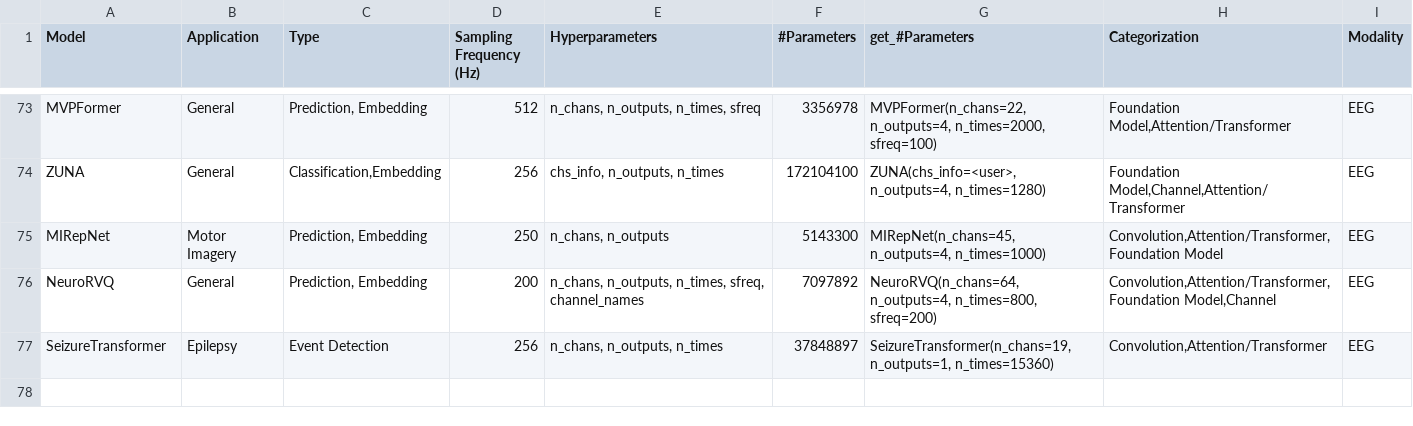
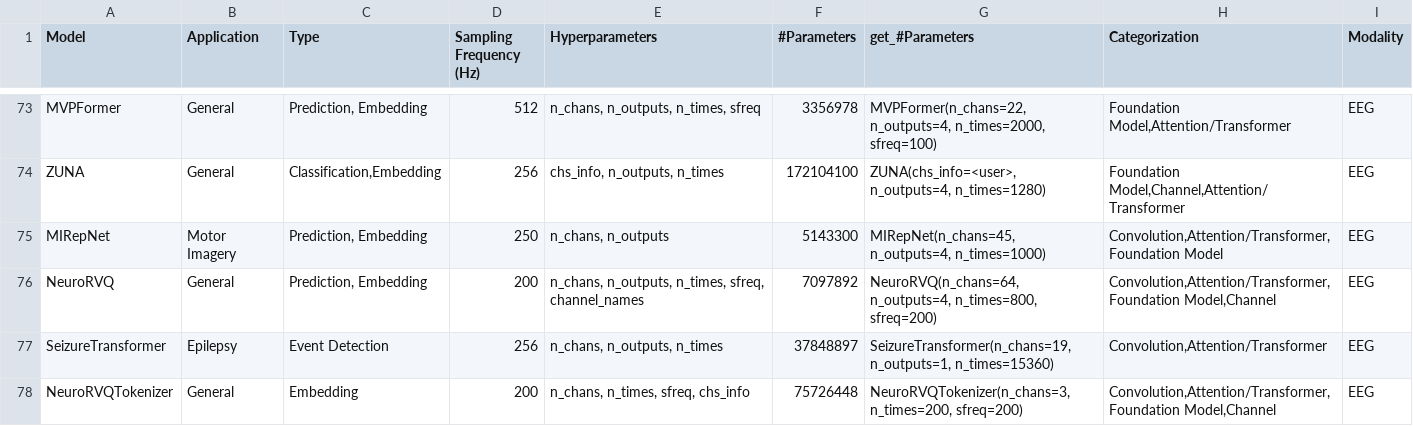
Before and after one commit to braindecode/braindecode, a CSV file: braindecode/models/summary.csv, drawn as a sheet; only a part is shown, gaps mark what is left out; the diff names each change by its address in the sheet, - before the commit and + after, or states it on an @@ line.

Commit message:
[models] Add NeuroRVQ residual tokenizer (#1223)
* Add NeuroRVQ residual EEG tokenizer

* Add NeuroRVQ tokenizer parity validation

* Preserve NeuroRVQ tokenizer checkpoint parity

* Require complete tokenizer gradient coverage

* Make NeuroRVQ tokenizer self-contained

* FIX harden NeuroRVQ tokenizer pretrained semantics

* TST support structured outputs in compile contract

* MAINT reuse the NeuroRVQ layers from braindecode.models.neurorvq in the tokenizer, fold its tests into test_models

* FIX NeuroRVQTokenizer categorization badges and batch-1 test for tuple outputs

* MAINT share the NeuroRVQTokenizer encoder/decoder Transformer stack and document its outputs

* TST NeuroRVQTokenizer per-window standardization and tokenize/forward code agreement

* DOC NeuroRVQTokenizer: released preprocessing chain and per-window reconstruction error

* MAINT NeuroRVQTokenizer: one branch Transformer, drop unused quantizer options and helpers; outputs unchanged

* MAINT NeuroRVQTokenizer: drop the duplicate docs page, NOTICE paragraph and output-compare helper; deflake the tokenize test

* MAINT NeuroRVQTokenizer: drop the unused quantizer commitment losses

* DOC NeuroRVQTokenizer: put the paper MSE values on the right datasets

* TST NeuroRVQTokenizer: tuple output in the dtype test, compat-list exclusion

---------

Co-authored-by: Bruno Aristimunha <b.aristimunha@gmail.com>

```diff
--- a/braindecode/models/summary.csv
+++ b/braindecode/models/summary.csv
+row 78: NeuroRVQTokenizer | General | Embedding | 200 | n_chans, n_times, sfreq, chs_info | 75726448 | NeuroRVQTokenizer(n_chans=3, n_times=200, sfreq=200) | Convolution,Attention/Transformer,Foundation Model,Channel | EEG
```
Also changed, not shown: 9 other files.
